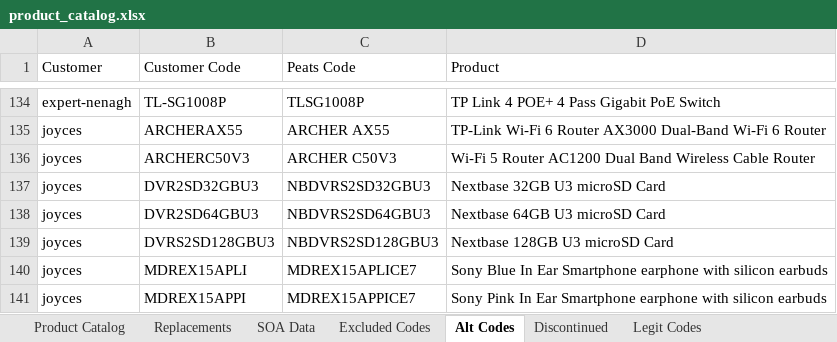
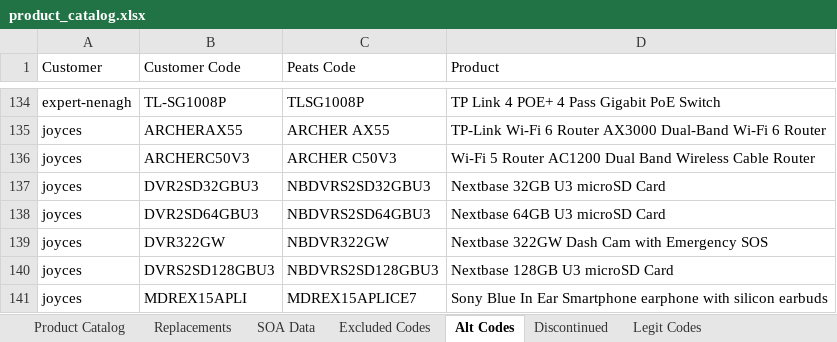
Before and after one commit to Rob-Peats/peats-tools, an Excel workbook: product_catalog.xlsx, sheet Alt Codes, drawn as a sheet; only a part is shown, gaps mark what is left out; the shorter side is filled out with more unchanged rows; values as stored, in another font and other column widths than the file's, no borders; the diff names each change by its address in the sheet, - before the commit and + after, or states it on an @@ line.

Commit message:
Catalog update — Rob — 2026-09-30 14:11 UTC

```diff
--- a/product_catalog.xlsx (sheet Alt Codes)
+++ b/product_catalog.xlsx (sheet Alt Codes)
+row 139: joyces | DVR322GW | NBDVR322GW | Nextbase 322GW Dash Cam with Emergency SOS
```
Also changed, not shown: sheet Legit Codes.
